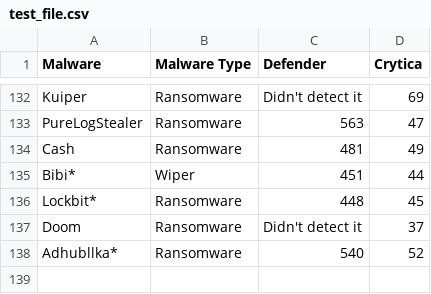
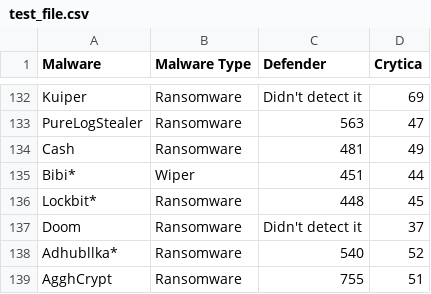
Before and after one commit to Cito-98/test123, a CSV file: test_file.csv, drawn as a sheet; only a part is shown, gaps mark what is left out.

```diff
--- a/test_file.csv
+++ b/test_file.csv
@@ -138 +138,2 @@ Doom,Ransomware,Didn't detect it,37
 Adhubllka*,Ransomware,540,52
+AgghCrypt,Ransomware,755,51
```
Also changed, not shown: 1 other file.
